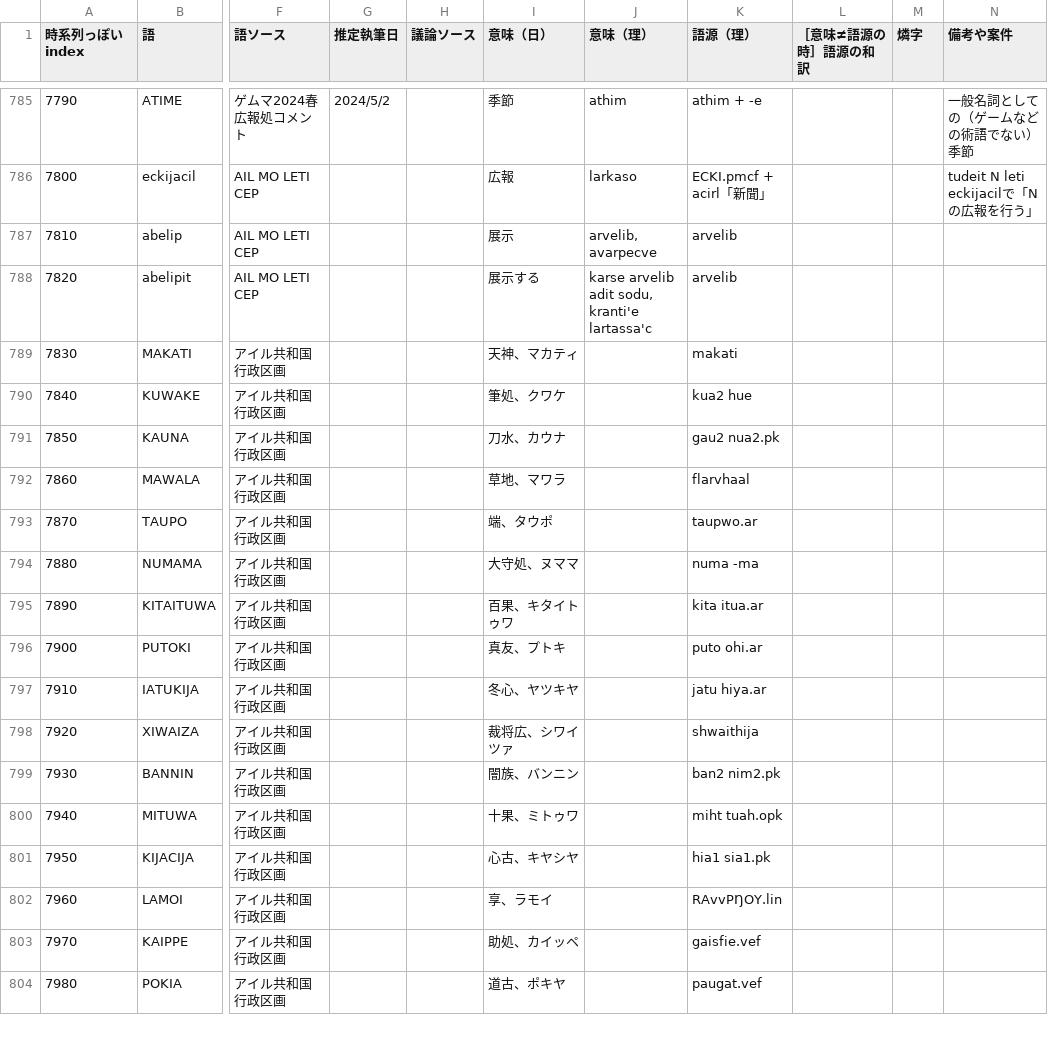
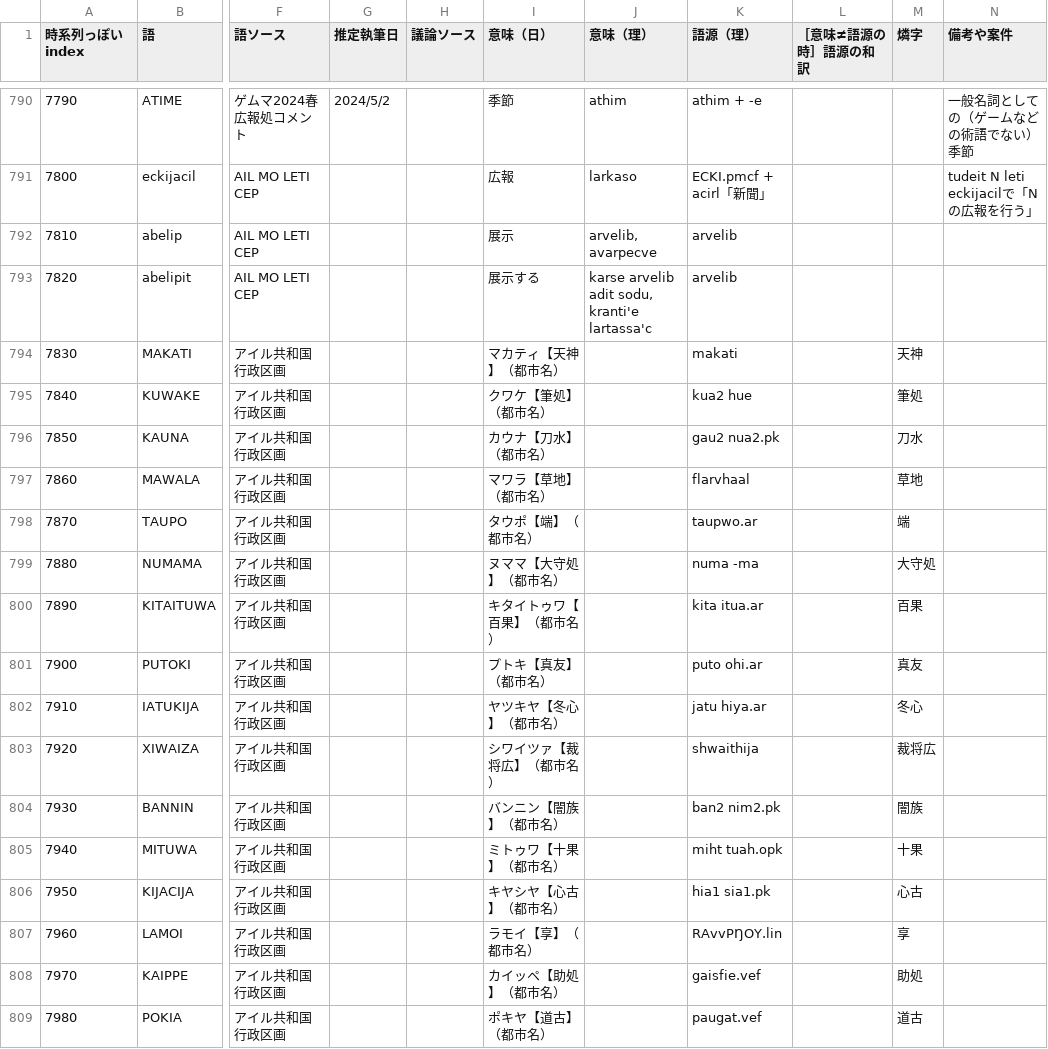
Before and after one commit to sozysozbot/bixe, a TSV file: preprocess/words.tsv, drawn as a sheet; only a part is shown, gaps mark what is left out; addresses are those after the commit; the diff covers the shown part only; the diff names each change by its address in the sheet, - before the commit and + after, or states it on an @@ line.

```diff
--- a/preprocess/words.tsv
+++ b/preprocess/words.tsv
-I794 (意味（日）): 天神、マカティ
+I794 (意味（日）): マカティ【天神】（都市名）
-M794 (燐字): (empty)
+M794 (燐字): 天神
-I795 (意味（日）): 筆処、クワケ
+I795 (意味（日）): クワケ【筆処】（都市名）
-M795 (燐字): (empty)
+M795 (燐字): 筆処
-I796 (意味（日）): 刀水、カウナ
+I796 (意味（日）): カウナ【刀水】（都市名）
-M796 (燐字): (empty)
+M796 (燐字): 刀水
-I797 (意味（日）): 草地、マワラ
+I797 (意味（日）): マワラ【草地】（都市名）
-M797 (燐字): (empty)
+M797 (燐字): 草地
-I798 (意味（日）): 端、タウポ
+I798 (意味（日）): タウポ【端】（都市名）
-M798 (燐字): (empty)
+M798 (燐字): 端
-I799 (意味（日）): 大守処、ヌママ
+I799 (意味（日）): ヌママ【大守処】（都市名）
-M799 (燐字): (empty)
+M799 (燐字): 大守処
-I800 (意味（日）): 百果、キタイトゥワ
+I800 (意味（日）): キタイトゥワ【百果】（都市名）
-M800 (燐字): (empty)
+M800 (燐字): 百果
-I801 (意味（日）): 真友、プトキ
+I801 (意味（日）): プトキ【真友】（都市名）
-M801 (燐字): (empty)
+M801 (燐字): 真友
-I802 (意味（日）): 冬心、ヤツキヤ
+I802 (意味（日）): ヤツキヤ【冬心】（都市名）
-M802 (燐字): (empty)
+M802 (燐字): 冬心
-I803 (意味（日）): 裁将広、シワイツァ
+I803 (意味（日）): シワイツァ【裁将広】（都市名）
-M803 (燐字): (empty)
+M803 (燐字): 裁将広
-I804 (意味（日）): 闇族、バンニン
+I804 (意味（日）): バンニン【闇族】（都市名）
-M804 (燐字): (empty)
+M804 (燐字): 闇族
-I805 (意味（日）): 十果、ミトゥワ
+I805 (意味（日）): ミトゥワ【十果】（都市名）
-M805 (燐字): (empty)
+M805 (燐字): 十果
-I806 (意味（日）): 心古、キヤシヤ
+I806 (意味（日）): キヤシヤ【心古】（都市名）
-M806 (燐字): (empty)
+M806 (燐字): 心古
-I807 (意味（日）): 享、ラモイ
+I807 (意味（日）): ラモイ【享】（都市名）
-M807 (燐字): (empty)
+M807 (燐字): 享
-I808 (意味（日）): 助処、カイッペ
+I808 (意味（日）): カイッペ【助処】（都市名）
-M808 (燐字): (empty)
+M808 (燐字): 助処
-I809 (意味（日）): 道古、ポキヤ
+I809 (意味（日）): ポキヤ【道古】（都市名）
-M809 (燐字): (empty)
+M809 (燐字): 道古
```
Also changed, not shown: 21 added rows and 17 edited cells elsewhere in this file, preprocess/corpus.tsv, 9 other files.
